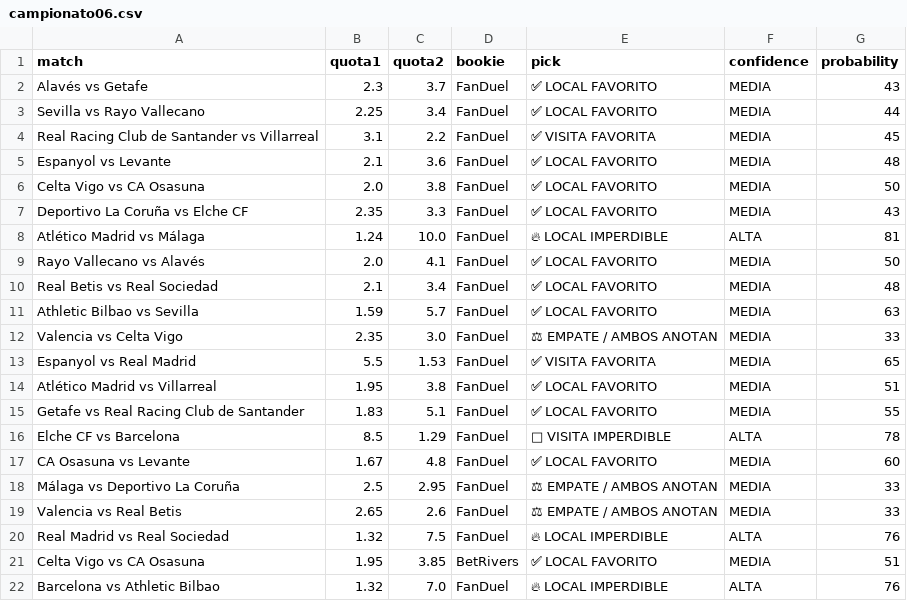
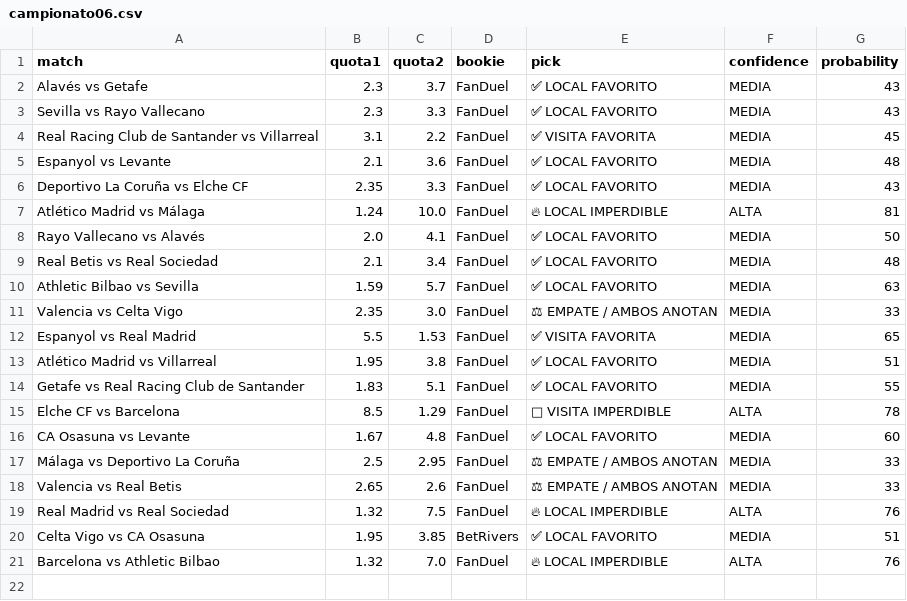
Before and after one commit to bernardinojosse/ia-deportiva-pro, a CSV file: campionati/campionato06.csv, drawn as a sheet.

Commit message:
Update cuotas Thu Aug 13 12:40:02 UTC 2026

```diff
--- a/campionati/campionato06.csv
+++ b/campionati/campionato06.csv
@@ -2,6 +2,5 @@ match,quota1,quota2,bookie,pick,confidence,probability
 Alavés vs Getafe,2.3,3.7,FanDuel,✅ LOCAL FAVORITO,MEDIA,43
-Sevilla vs Rayo Vallecano,2.25,3.4,FanDuel,✅ LOCAL FAVORITO,MEDIA,44
+Sevilla vs Rayo Vallecano,2.3,3.3,FanDuel,✅ LOCAL FAVORITO,MEDIA,43
 Real Racing Club de Santander vs Villarreal,3.1,2.2,FanDuel,✅ VISITA FAVORITA,MEDIA,45
 Espanyol vs Levante,2.1,3.6,FanDuel,✅ LOCAL FAVORITO,MEDIA,48
-Celta Vigo vs CA Osasuna,2.0,3.8,FanDuel,✅ LOCAL FAVORITO,MEDIA,50
 Deportivo La Coruña vs Elche CF,2.35,3.3,FanDuel,✅ LOCAL FAVORITO,MEDIA,43
```
